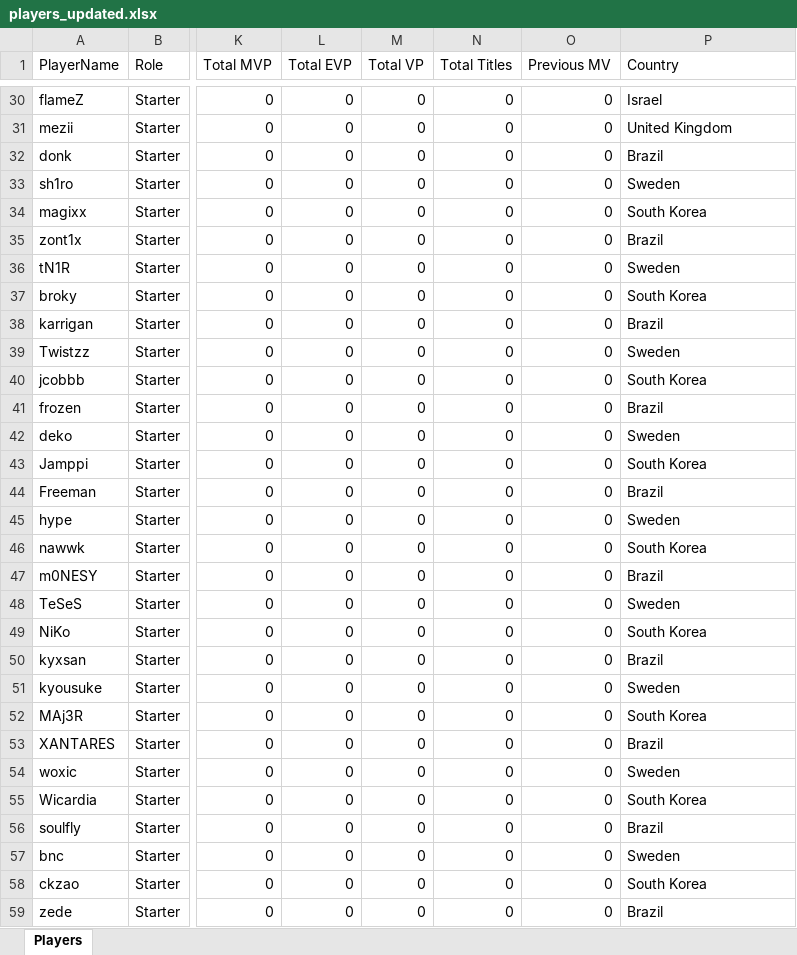
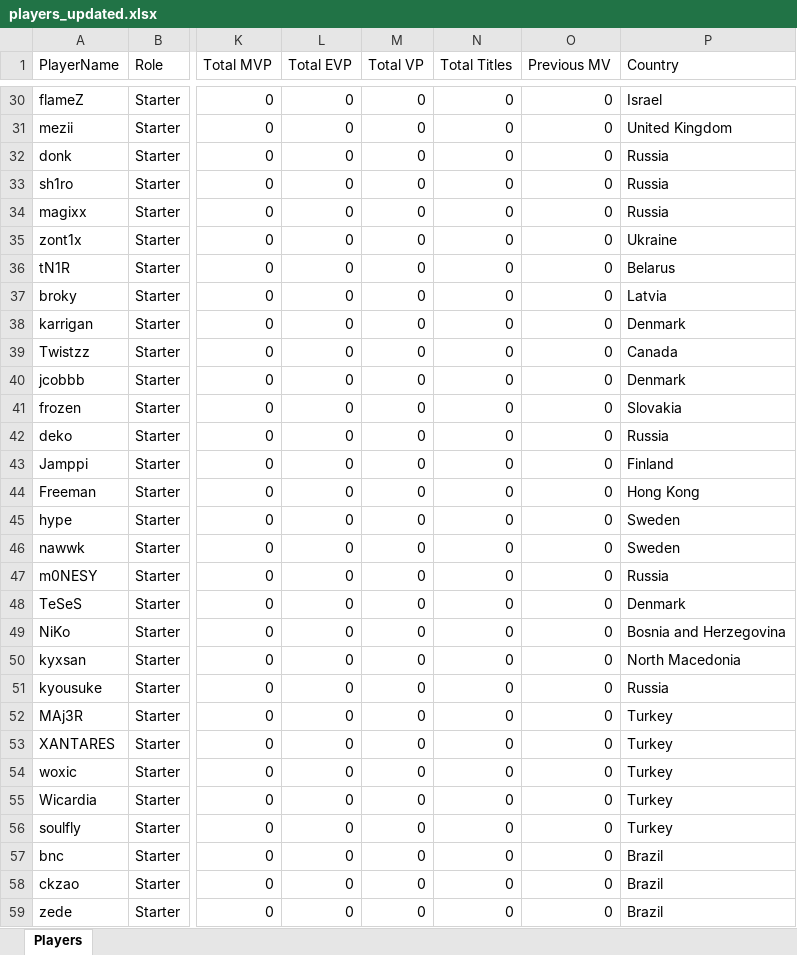
Before and after one commit to johncbraga/cs-tools, an Excel workbook: file/players_updated.xlsx, sheet Players, drawn as a sheet; only a part is shown, gaps mark what is left out; values as stored, in another font and other column widths than the file's, no borders; conditional formats not drawn; the diff covers the shown part only; the diff names each change by its address in the sheet, - before the commit and + after, or states it on an @@ line.

```diff
--- a/file/players_updated.xlsx (sheet Players)
+++ b/file/players_updated.xlsx (sheet Players)
-P32 (Country): Brazil
+P32 (Country): Russia
-P33 (Country): Sweden
+P33 (Country): Russia
-P34 (Country): South Korea
+P34 (Country): Russia
-P35 (Country): Brazil
+P35 (Country): Ukraine
-P36 (Country): Sweden
+P36 (Country): Belarus
-P37 (Country): South Korea
+P37 (Country): Latvia
-P38 (Country): Brazil
+P38 (Country): Denmark
-P39 (Country): Sweden
+P39 (Country): Canada
-P40 (Country): South Korea
+P40 (Country): Denmark
-P41 (Country): Brazil
+P41 (Country): Slovakia
-P42 (Country): Sweden
+P42 (Country): Russia
-P43 (Country): South Korea
+P43 (Country): Finland
-P44 (Country): Brazil
+P44 (Country): Hong Kong
-P46 (Country): South Korea
+P46 (Country): Sweden
-P47 (Country): Brazil
+P47 (Country): Russia
-P48 (Country): Sweden
+P48 (Country): Denmark
-P49 (Country): South Korea
+P49 (Country): Bosnia and Herzegovina
-P50 (Country): Brazil
+P50 (Country): North Macedonia
-P51 (Country): Sweden
+P51 (Country): Russia
-P52 (Country): South Korea
+P52 (Country): Turkey
-P53 (Country): Brazil
+P53 (Country): Turkey
-P54 (Country): Sweden
+P54 (Country): Turkey
-P55 (Country): South Korea
+P55 (Country): Turkey
-P56 (Country): Brazil
+P56 (Country): Turkey
-P57 (Country): Sweden
+P57 (Country): Brazil
-P58 (Country): South Korea
+P58 (Country): Brazil
```
Also changed, not shown: 794 edited cells elsewhere in this sheet, 1 other file.
